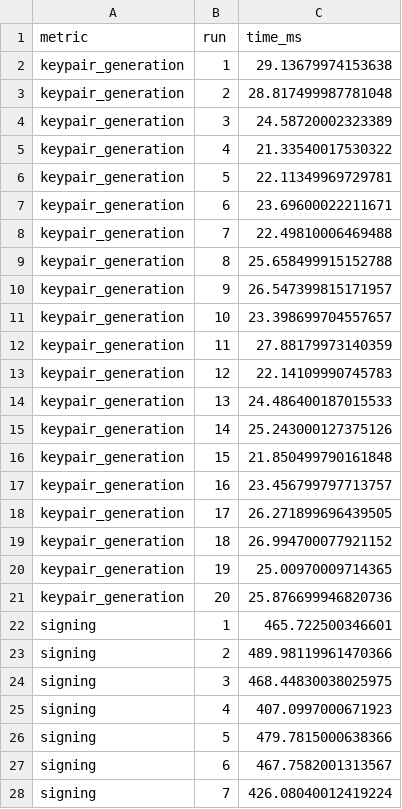
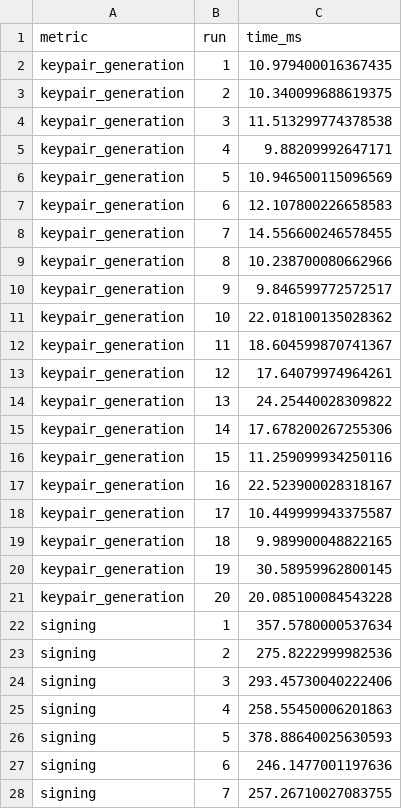
Before and after one commit to yachu09/Benchmarking_Post-Quantum_Cryptographic_Algorithms, a CSV file: slh_dsa_timing.csv, drawn as a sheet; only a part is shown; the diff covers the shown part only.

```diff
--- a/slh_dsa_timing.csv
+++ b/slh_dsa_timing.csv
@@ -1,28 +1,28 @@
 metric;run;time_ms
-keypair_generation;1;29.13679974153638
-keypair_generation;2;28.817499987781048
-keypair_generation;3;24.58720002323389
-keypair_generation;4;21.33540017530322
-keypair_generation;5;22.11349969729781
-keypair_generation;6;23.69600022211671
-keypair_generation;7;22.49810006469488
-keypair_generation;8;25.658499915152788
-keypair_generation;9;26.547399815171957
-keypair_generation;10;23.398699704557657
-keypair_generation;11;27.88179973140359
-keypair_generation;12;22.14109990745783
-keypair_generation;13;24.486400187015533
-keypair_generation;14;25.243000127375126
-keypair_generation;15;21.850499790161848
-keypair_generation;16;23.456799797713757
-keypair_generation;17;26.271899696439505
-keypair_generation;18;26.994700077921152
-keypair_generation;19;25.00970009714365
-keypair_generation;20;25.876699946820736
-signing;1;465.722500346601
-signing;2;489.98119961470366
-signing;3;468.44830038025975
-signing;4;407.0997000671923
-signing;5;479.7815000638366
-signing;6;467.7582001313567
-signing;7;426.08040012419224
+keypair_generation;1;10.979400016367435
+keypair_generation;2;10.340099688619375
+keypair_generation;3;11.513299774378538
+keypair_generation;4;9.88209992647171
+keypair_generation;5;10.946500115096569
+keypair_generation;6;12.107800226658583
+keypair_generation;7;14.556600246578455
+keypair_generation;8;10.238700080662966
+keypair_generation;9;9.846599772572517
+keypair_generation;10;22.018100135028362
+keypair_generation;11;18.604599870741367
+keypair_generation;12;17.64079974964261
+keypair_generation;13;24.25440028309822
+keypair_generation;14;17.678200267255306
+keypair_generation;15;11.259099934250116
+keypair_generation;16;22.523900028318167
+keypair_generation;17;10.449999943375587
+keypair_generation;18;9.989900048822165
+keypair_generation;19;30.58959962800145
+keypair_generation;20;20.085100084543228
+signing;1;357.5780000537634
+signing;2;275.8222999982536
+signing;3;293.45730040222406
+signing;4;258.55450006201863
+signing;5;378.88640025630593
+signing;6;246.1477001197636
+signing;7;257.26710027083755
```
Also changed, not shown: 13 edited cells elsewhere in this file, 4 other files.
